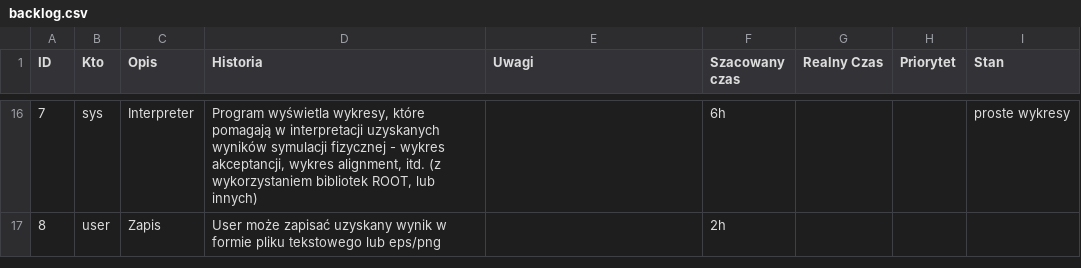
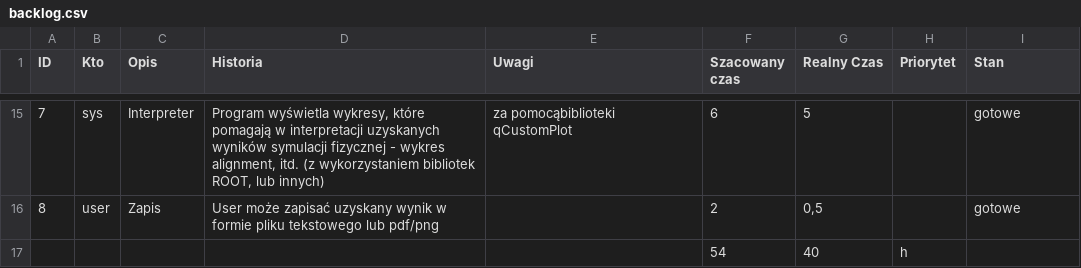
Before and after one commit to illmoded/madx_nasz, a CSV file: backlog.csv, drawn as a sheet; only a part is shown, gaps mark what is left out; the diff covers the shown part only.

```diff
--- a/backlog.csv
+++ b/backlog.csv
@@ -16,2 +15,3 @@ ID,Kto,Opis,Historia,Uwagi,Szacowany czas,Realny Czas,Priorytet,Stan
-7,sys,Interpreter,"Program wyświetla wykresy, które pomagają w interpretacji uzyskanych wyników symulacji fizycznej - wykres akceptancji, wykres alignment, itd. (z wykorzystaniem bibliotek ROOT, lub innych)",,6h,,,proste wykresy
-8,user,Zapis,User może zapisać uzyskany wynik w formie pliku tekstowego lub eps/png,,2h,,,
+7,sys,Interpreter,"Program wyświetla wykresy, które pomagają w interpretacji uzyskanych wyników symulacji fizycznej - wykres alignment, itd. (z wykorzystaniem bibliotek ROOT, lub innych)",za pomocąbiblioteki qCustomPlot,6,5,,gotowe
+8,user,Zapis,User może zapisać uzyskany wynik w formie pliku tekstowego lub pdf/png,,2,"0,5",,gotowe
+,,,,,54,40,h,
```
Also changed, not shown: 1 removed row and 40 edited cells elsewhere in this file, 8 other files.
